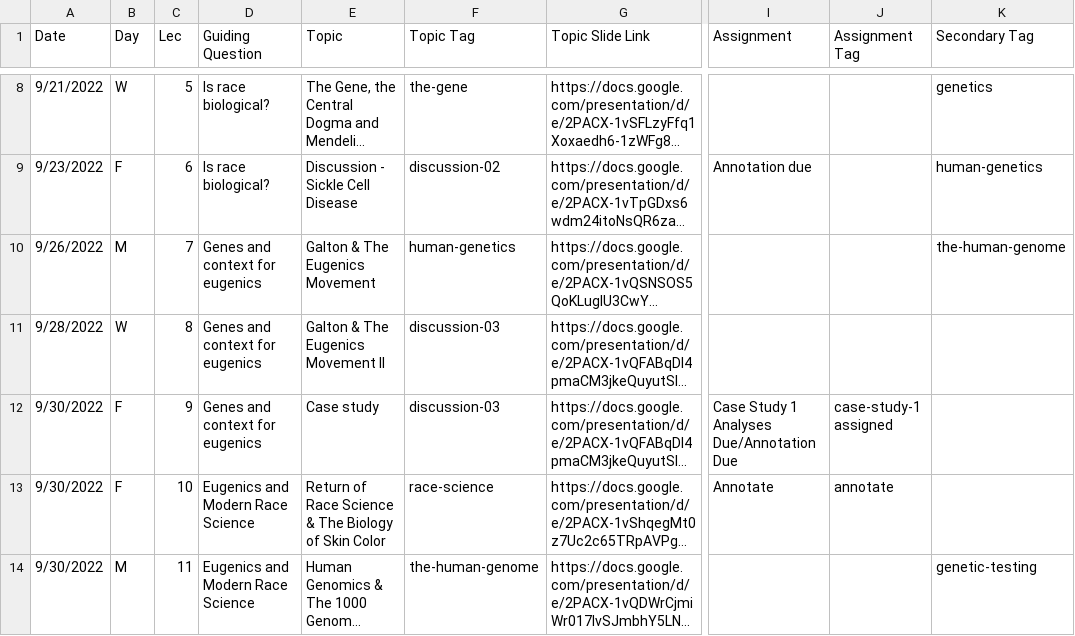
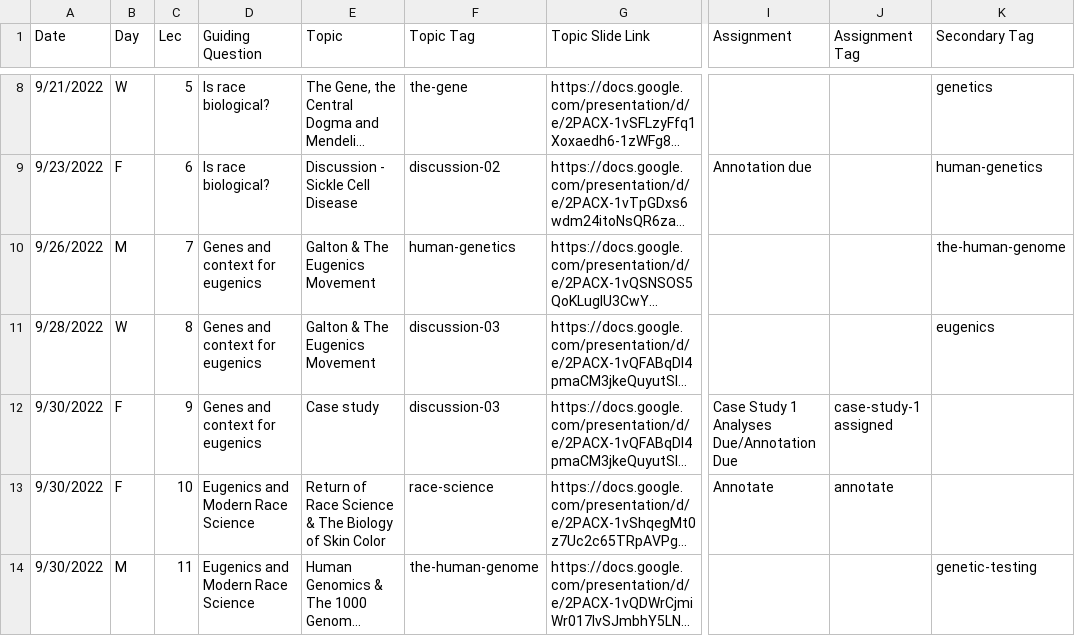
Before and after one commit to bu-bioinfo/bf510, a CSV file: _data/schedule.csv, drawn as a sheet; only a part is shown, gaps mark what is left out; long unchanged cells end in …; the diff names each change by its address in the sheet, - before the commit and + after, or states it on an @@ line.

Commit message:
Update schedule.csv

```diff
--- a/_data/schedule.csv
+++ b/_data/schedule.csv
-E11 (Topic): Galton & The Eugenics Movement II
+E11 (Topic): Galton & The Eugenics Movement
-K11 (Secondary Tag): (empty)
+K11 (Secondary Tag): eugenics
```
